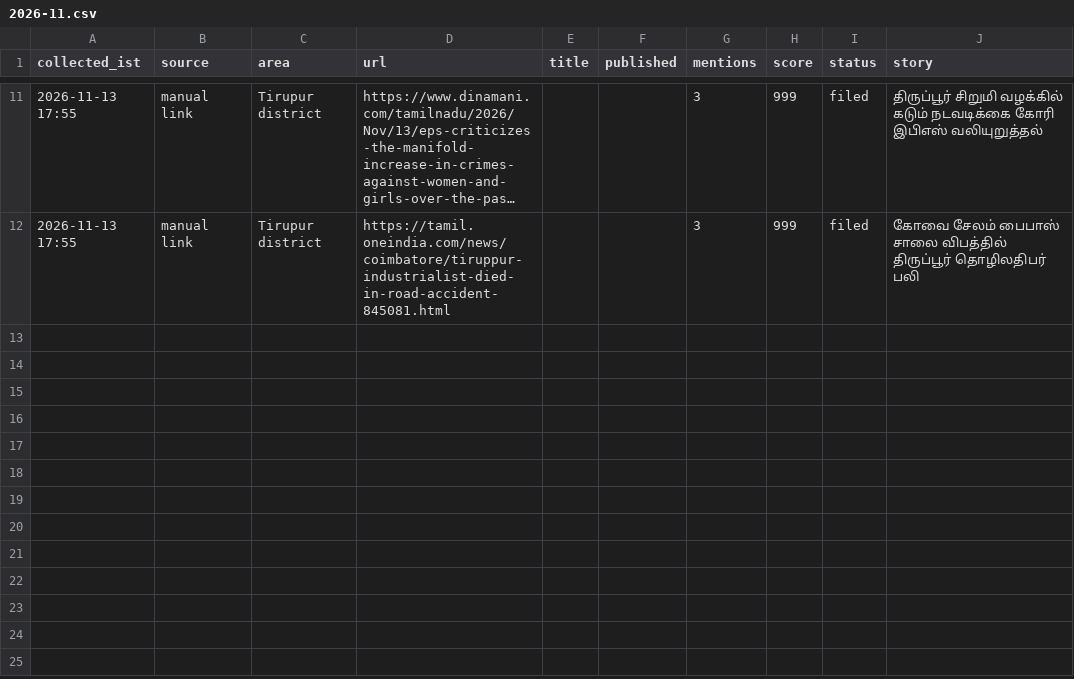
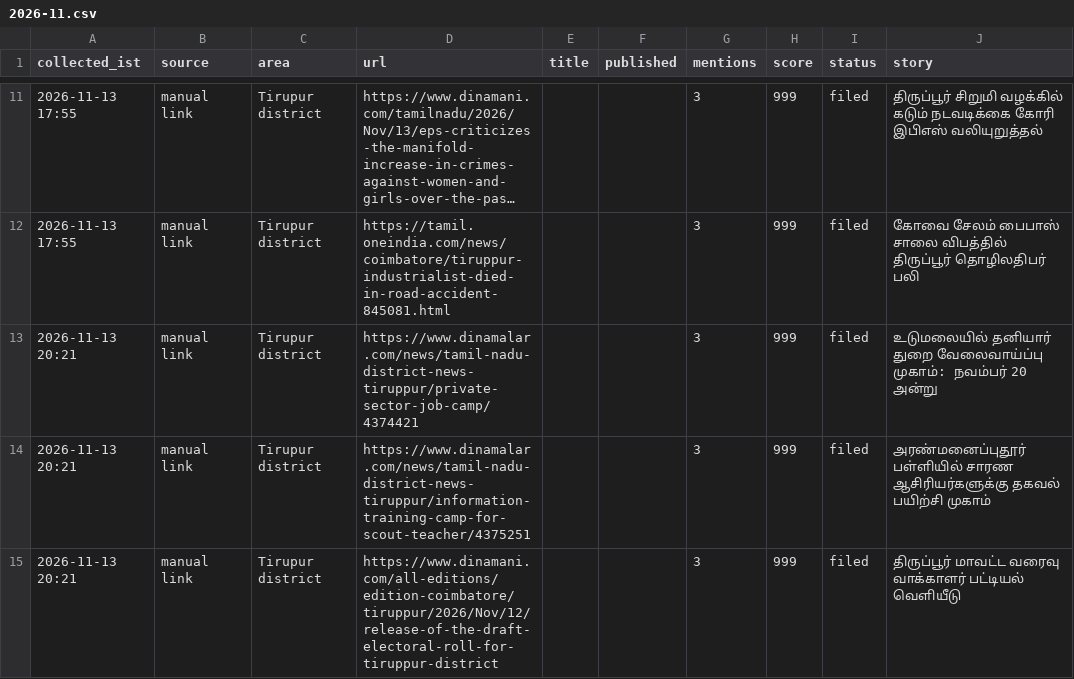
Before and after one commit to news360-tn/tirupur360-autopost, a CSV file: research_free/archive/2026-11.csv, drawn as a sheet; only a part is shown, gaps mark what is left out; long unchanged cells end in ….

```diff
--- a/research_free/archive/2026-11.csv
+++ b/research_free/archive/2026-11.csv
@@ -12 +12,4 @@ collected_ist,source,area,url,title,published,mentions,score,status,story
 2026-11-13 17:55,manual link,Tirupur district,https://tamil.oneindia.com/news/coimbatore/tiruppur-industrialist-died-in-road-accident-845081.html,,,3,999,filed,கோவை சேலம் பைபாஸ் சாலை விபத்தில் திருப்பூர் தொழிலதிபர் பலி
+2026-11-13 20:21,manual link,Tirupur district,https://www.dinamalar.com/news/tamil-nadu-district-news-tiruppur/private-sector-job-camp/4374421,,,3,999,filed,உடுமலையில் தனியார் துறை வேலைவாய்ப்பு முகாம்: நவம்பர் 20 அன்று
+2026-11-13 20:21,manual link,Tirupur district,https://www.dinamalar.com/news/tamil-nadu-district-news-tiruppur/information-training-camp-for-scout-teacher/4375251,,,3,999,filed,அரண்மனைப்புதூர் பள்ளியில் சாரண ஆசிரியர்களுக்கு தகவல் பயிற்சி முகாம்
+2026-11-13 20:21,manual link,Tirupur district,https://www.dinamani.com/all-editions/edition-coimbatore/tiruppur/2026/Nov/12/release-of-the-draft-electoral-roll-for-tiruppur-district,,,3,999,filed,திருப்பூர் மாவட்ட வரைவு வாக்காளர் பட்டியல் வெளியீடு
```
Also changed, not shown: 6 other files.
